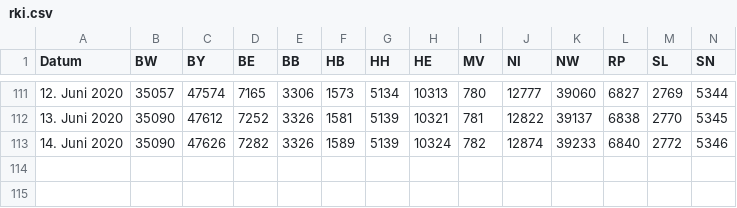
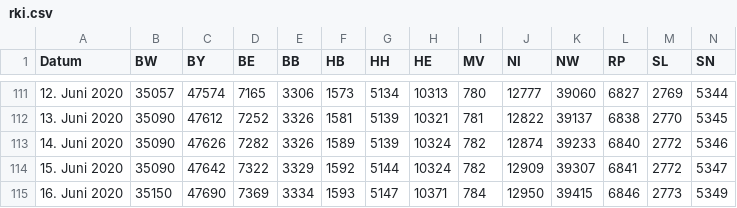
Before and after one commit to j-fu/coronaplot, a CSV file: code/rki.csv, drawn as a sheet; only a part is shown, gaps mark what is left out; rows hold the shown columns only; the diff names each change by its address in the sheet, - before the commit and + after, or states it on an @@ line.

Commit message:
data update

```diff
--- a/code/rki.csv
+++ b/code/rki.csv
+row 114: 15. Juni 2020 | 35090 | 47642 | 7322 | 3329 | 1592 | 5144 | 10324 | 782 | 12909 | 39307 | 6841 | 2772 | 5347
+row 115: 16. Juni 2020 | 35150 | 47690 | 7369 | 3334 | 1593 | 5147 | 10371 | 784 | 12950 | 39415 | 6846 | 2773 | 5349
```
Also changed, not shown: 6 other files.
